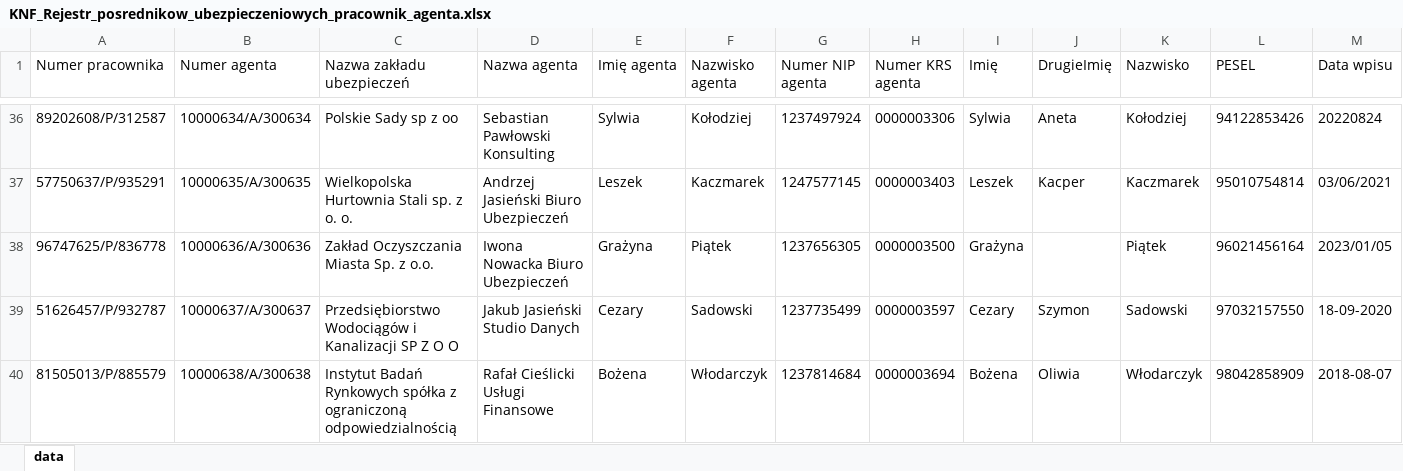
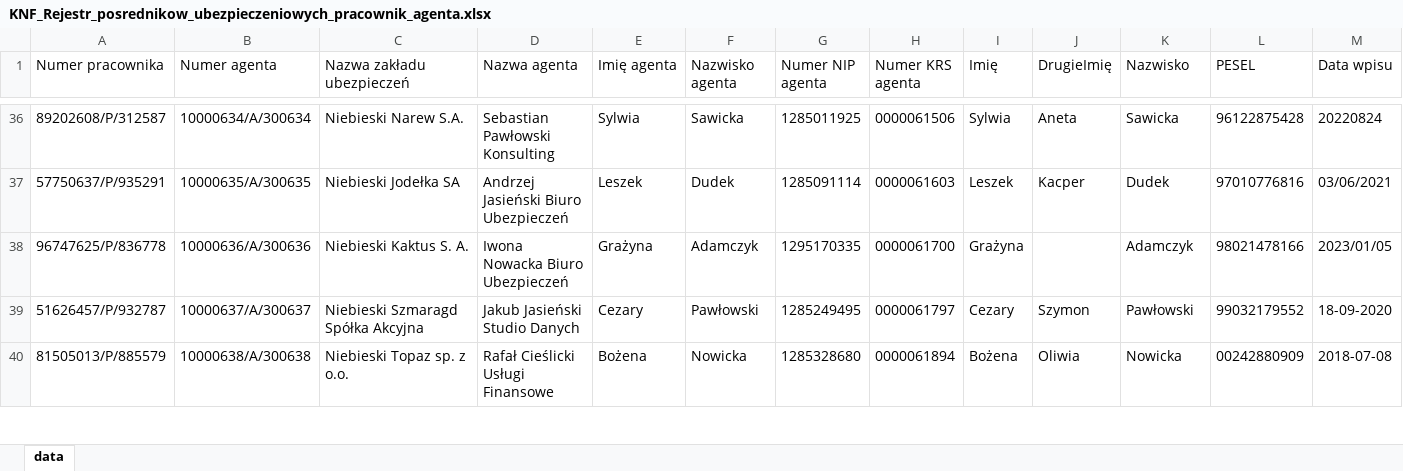
Before and after one commit to adasb15/Goldenizacja, an Excel workbook: data/xlsx/KNF_Rejestr_posrednikow_ubezpieczeniowych_pracownik_agenta.xlsx, sheet data, drawn as a sheet; only a part is shown, gaps mark what is left out; values as stored, in another font and other column widths than the file's, no borders; the diff covers the shown part only; the diff names each change by its address in the sheet, - before the commit and + after, or states it on an @@ line.

```diff
--- a/data/xlsx/KNF_Rejestr_posrednikow_ubezpieczeniowych_pracownik_agenta.xlsx (sheet data)
+++ b/data/xlsx/KNF_Rejestr_posrednikow_ubezpieczeniowych_pracownik_agenta.xlsx (sheet data)
-C36 (Nazwa zakładu ubezpieczeń): Polskie Sady sp z oo
+C36 (Nazwa zakładu ubezpieczeń): Niebieski Narew S.A.
-F36 (Nazwisko agenta): Kołodziej
+F36 (Nazwisko agenta): Sawicka
-G36 (Numer NIP agenta): 1237497924
+G36 (Numer NIP agenta): 1285011925
-H36 (Numer KRS agenta): 0000003306
+H36 (Numer KRS agenta): 0000061506
-K36 (Nazwisko): Kołodziej
+K36 (Nazwisko): Sawicka
-L36 (PESEL): 94122853426
+L36 (PESEL): 96122875428
-C37 (Nazwa zakładu ubezpieczeń): Wielkopolska Hurtownia Stali sp. z o. o.
+C37 (Nazwa zakładu ubezpieczeń): Niebieski Jodełka SA
-F37 (Nazwisko agenta): Kaczmarek
+F37 (Nazwisko agenta): Dudek
-G37 (Numer NIP agenta): 1247577145
+G37 (Numer NIP agenta): 1285091114
-H37 (Numer KRS agenta): 0000003403
+H37 (Numer KRS agenta): 0000061603
-K37 (Nazwisko): Kaczmarek
+K37 (Nazwisko): Dudek
-L37 (PESEL): 95010754814
+L37 (PESEL): 97010776816
-C38 (Nazwa zakładu ubezpieczeń): Zakład Oczyszczania Miasta Sp. z o.o.
+C38 (Nazwa zakładu ubezpieczeń): Niebieski Kaktus S. A.
-F38 (Nazwisko agenta): Piątek
+F38 (Nazwisko agenta): Adamczyk
-G38 (Numer NIP agenta): 1237656305
+G38 (Numer NIP agenta): 1295170335
-H38 (Numer KRS agenta): 0000003500
+H38 (Numer KRS agenta): 0000061700
-K38 (Nazwisko): Piątek
+K38 (Nazwisko): Adamczyk
-L38 (PESEL): 96021456164
+L38 (PESEL): 98021478166
-C39 (Nazwa zakładu ubezpieczeń): Przedsiębiorstwo Wodociągów i Kanalizacji SP Z O O
+C39 (Nazwa zakładu ubezpieczeń): Niebieski Szmaragd Spółka Akcyjna
-F39 (Nazwisko agenta): Sadowski
+F39 (Nazwisko agenta): Pawłowski
-G39 (Numer NIP agenta): 1237735499
+G39 (Numer NIP agenta): 1285249495
-H39 (Numer KRS agenta): 0000003597
+H39 (Numer KRS agenta): 0000061797
-K39 (Nazwisko): Sadowski
+K39 (Nazwisko): Pawłowski
-L39 (PESEL): 97032157550
+L39 (PESEL): 99032179552
-C40 (Nazwa zakładu ubezpieczeń): Instytut Badań Rynkowych spółka z ograniczoną odpowiedzialnością
+C40 (Nazwa zakładu ubezpieczeń): Niebieski Topaz sp. z o.o.
-F40 (Nazwisko agenta): Włodarczyk
+F40 (Nazwisko agenta): Nowicka
-G40 (Numer NIP agenta): 1237814684
+G40 (Numer NIP agenta): 1285328680
-H40 (Numer KRS agenta): 0000003694
+H40 (Numer KRS agenta): 0000061894
-K40 (Nazwisko): Włodarczyk
+K40 (Nazwisko): Nowicka
-L40 (PESEL): 98042858909
+L40 (PESEL): 00242880909
-M40 (Data wpisu): 2018-08-07
+M40 (Data wpisu): 2018-07-08
```
Also changed, not shown: 1 added row, 1 removed row and 1105 edited cells elsewhere in this sheet, data/xlsx/KNF_Rejestr_firm_inwestycyjnych.xlsx, data/xlsx/ceidg.xlsx, 34 other files.
